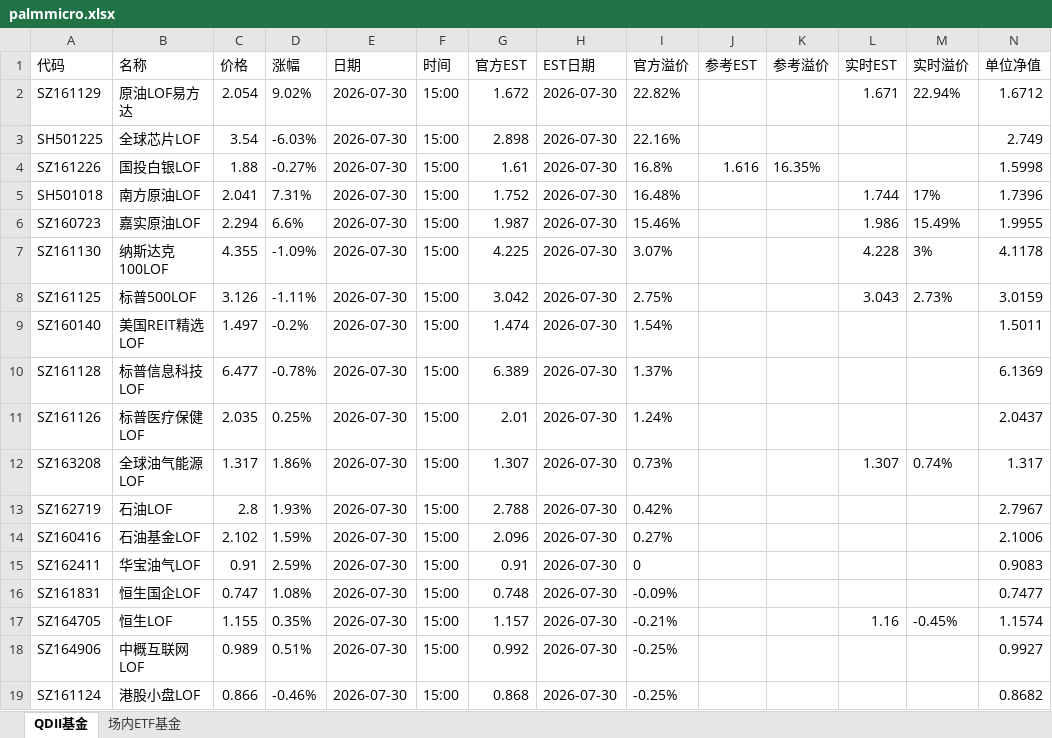
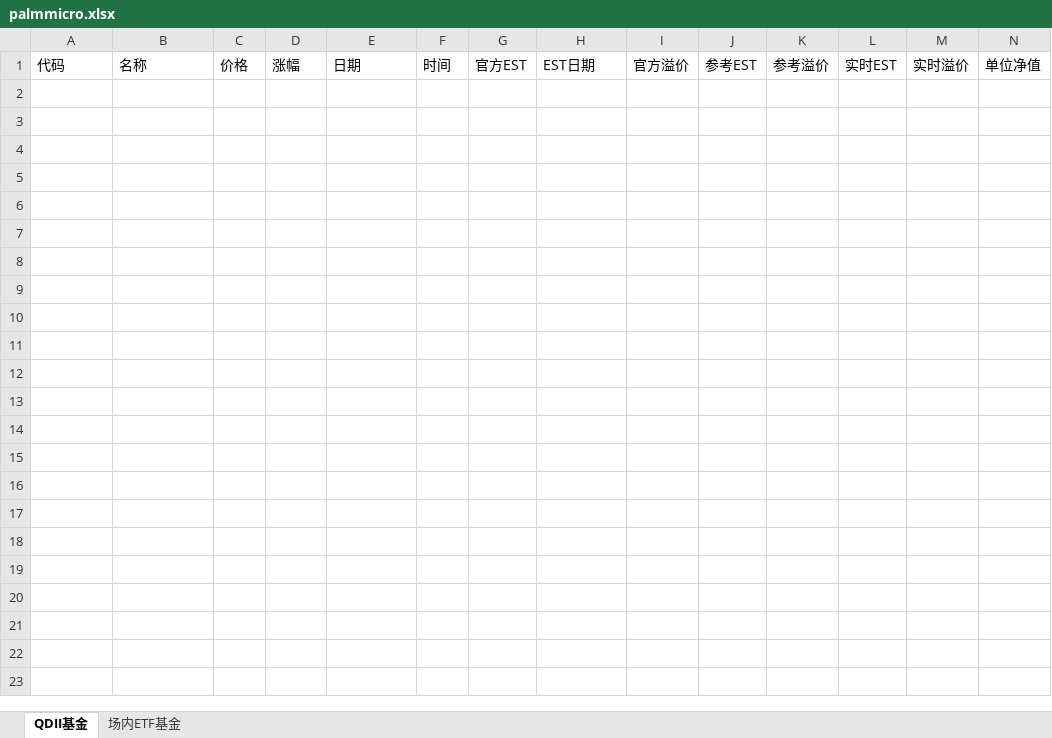
Before and after one commit to codes84/etf-monitor, an Excel workbook: palmmicro.xlsx, sheet QDII基金, drawn as a sheet; only a part is shown; values as stored, in another font and other column widths than the file's, no borders; rows hold the shown columns only; the diff covers the shown part only; the diff names each change by its address in the sheet, - before the commit and + after, or states it on an @@ line.

```diff
--- a/palmmicro.xlsx (sheet QDII基金)
+++ b/palmmicro.xlsx (sheet QDII基金)
-row 2: SZ161129 | 原油LOF易方达 | 2.054 | 9.02% | 2026-07-30 | 15:00 | 1.672 | 2026-07-30 | 22.82% |  |  | 1.671 | 22.94% | 1.6712
-row 3: SH501225 | 全球芯片LOF | 3.54 | -6.03% | 2026-07-30 | 15:00 | 2.898 | 2026-07-30 | 22.16% |  |  |  |  | 2.749
-row 4: SZ161226 | 国投白银LOF | 1.88 | -0.27% | 2026-07-30 | 15:00 | 1.61 | 2026-07-30 | 16.8% | 1.616 | 16.35% |  |  | 1.5998
-row 5: SH501018 | 南方原油LOF | 2.041 | 7.31% | 2026-07-30 | 15:00 | 1.752 | 2026-07-30 | 16.48% |  |  | 1.744 | 17% | 1.7396
-row 6: SZ160723 | 嘉实原油LOF | 2.294 | 6.6% | 2026-07-30 | 15:00 | 1.987 | 2026-07-30 | 15.46% |  |  | 1.986 | 15.49% | 1.9955
-row 7: SZ161130 | 纳斯达克100LOF | 4.355 | -1.09% | 2026-07-30 | 15:00 | 4.225 | 2026-07-30 | 3.07% |  |  | 4.228 | 3% | 4.1178
-row 8: SZ161125 | 标普500LOF | 3.126 | -1.11% | 2026-07-30 | 15:00 | 3.042 | 2026-07-30 | 2.75% |  |  | 3.043 | 2.73% | 3.0159
-row 9: SZ160140 | 美国REIT精选LOF | 1.497 | -0.2% | 2026-07-30 | 15:00 | 1.474 | 2026-07-30 | 1.54% |  |  |  |  | 1.5011
-row 10: SZ161128 | 标普信息科技LOF | 6.477 | -0.78% | 2026-07-30 | 15:00 | 6.389 | 2026-07-30 | 1.37% |  |  |  |  | 6.1369
-row 11: SZ161126 | 标普医疗保健LOF | 2.035 | 0.25% | 2026-07-30 | 15:00 | 2.01 | 2026-07-30 | 1.24% |  |  |  |  | 2.0437
-row 12: SZ163208 | 全球油气能源LOF | 1.317 | 1.86% | 2026-07-30 | 15:00 | 1.307 | 2026-07-30 | 0.73% |  |  | 1.307 | 0.74% | 1.317
-row 13: SZ162719 | 石油LOF | 2.8 | 1.93% | 2026-07-30 | 15:00 | 2.788 | 2026-07-30 | 0.42% |  |  |  |  | 2.7967
-row 14: SZ160416 | 石油基金LOF | 2.102 | 1.59% | 2026-07-30 | 15:00 | 2.096 | 2026-07-30 | 0.27% |  |  |  |  | 2.1006
-row 15: SZ162411 | 华宝油气LOF | 0.91 | 2.59% | 2026-07-30 | 15:00 | 0.91 | 2026-07-30 | 0 |  |  |  |  | 0.9083
-row 16: SZ161831 | 恒生国企LOF | 0.747 | 1.08% | 2026-07-30 | 15:00 | 0.748 | 2026-07-30 | -0.09% |  |  |  |  | 0.7477
-row 17: SZ164705 | 恒生LOF | 1.155 | 0.35% | 2026-07-30 | 15:00 | 1.157 | 2026-07-30 | -0.21% |  |  | 1.16 | -0.45% | 1.1574
-row 18: SZ164906 | 中概互联网LOF | 0.989 | 0.51% | 2026-07-30 | 15:00 | 0.992 | 2026-07-30 | -0.25% |  |  |  |  | 0.9927
-row 19: SZ161124 | 港股小盘LOF | 0.866 | -0.46% | 2026-07-30 | 15:00 | 0.868 | 2026-07-30 | -0.25% |  |  |  |  | 0.8682
```
Also changed, not shown: 16 removed rows elsewhere in this sheet, sheet 场内ETF基金, 1 other file.
